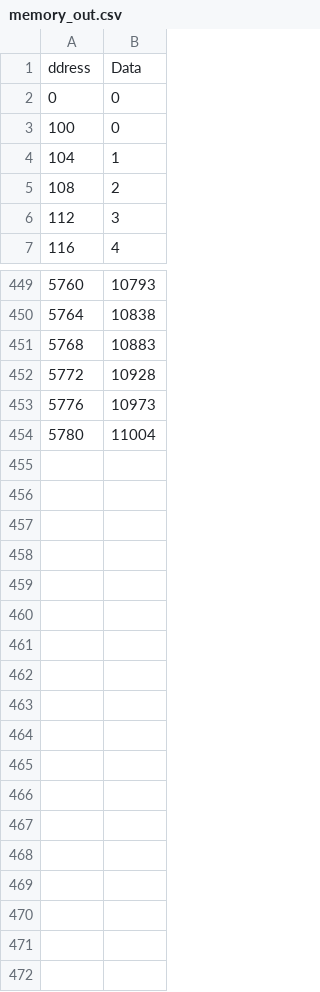
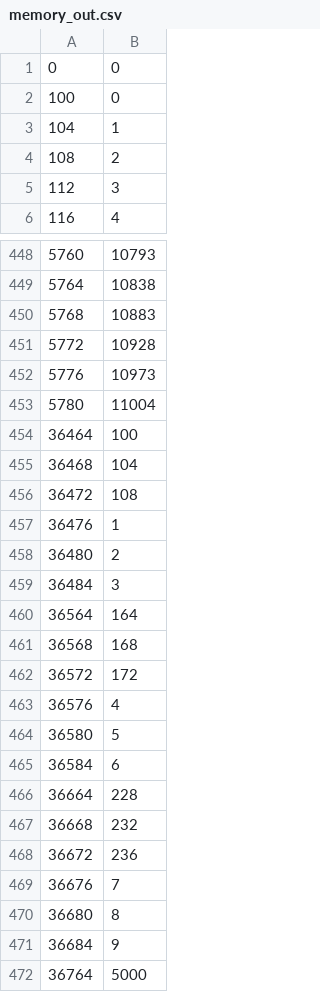
Before and after one commit to esl-epfl/ESL-CGRA-simulator, a CSV file: examples/convolution/convolution_weight_parallelism/memory_out.csv, drawn as a sheet; only a part is shown, gaps mark what is left out; removed rows and columns are numbered as before the commit, all else as after; the diff names each change by its address in the sheet, - before the commit and + after, or states it on an @@ line.

```diff
--- a/examples/convolution/convolution_weight_parallelism/memory_out.csv
+++ b/examples/convolution/convolution_weight_parallelism/memory_out.csv
-row 1: ddress | Data
+row 454: 36464 | 100
+row 455: 36468 | 104
+row 456: 36472 | 108
+row 457: 36476 | 1
+row 458: 36480 | 2
+row 459: 36484 | 3
+row 460: 36564 | 164
+row 461: 36568 | 168
+row 462: 36572 | 172
+row 463: 36576 | 4
+row 464: 36580 | 5
+row 465: 36584 | 6
+row 466: 36664 | 228
+row 467: 36668 | 232
+row 468: 36672 | 236
+row 469: 36676 | 7
+row 470: 36680 | 8
+row 471: 36684 | 9
+row 472: 36764 | 5000
```
Also changed, not shown: examples/convolution/convolution_weight_parallelism/instructions.csv, examples/convolution/convolution_weight_parallelism/memory.csv, 27 other files.
